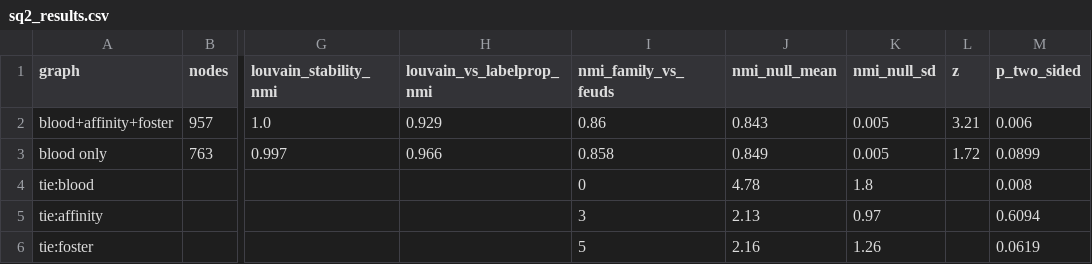
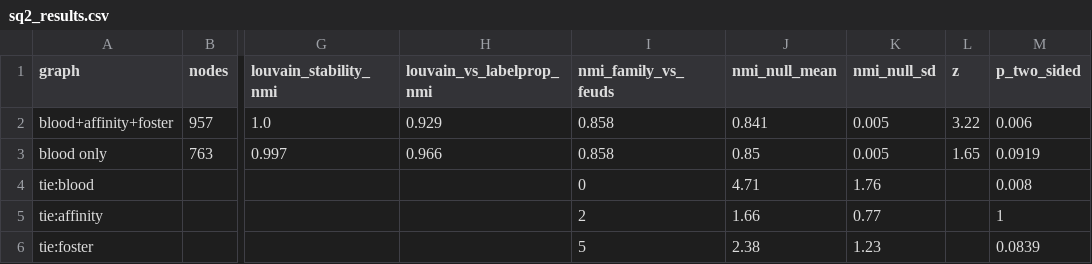
Before and after one commit to s252869/sagas, a CSV file: data/analysis/sq2_results.csv, drawn as a sheet; only a part is shown, gaps mark what is left out; the diff names each change by its address in the sheet, - before the commit and + after, or states it on an @@ line.

```diff
--- a/data/analysis/sq2_results.csv
+++ b/data/analysis/sq2_results.csv
-I2 (nmi_family_vs_feuds): 0.86
+I2 (nmi_family_vs_feuds): 0.858
-J2 (nmi_null_mean): 0.843
+J2 (nmi_null_mean): 0.841
-L2 (z): 3.21
+L2 (z): 3.22
-J3 (nmi_null_mean): 0.849
+J3 (nmi_null_mean): 0.85
-L3 (z): 1.72
+L3 (z): 1.65
-M3 (p_two_sided): 0.0899
+M3 (p_two_sided): 0.0919
-J4 (nmi_null_mean): 4.78
+J4 (nmi_null_mean): 4.71
-K4 (nmi_null_sd): 1.8
+K4 (nmi_null_sd): 1.76
-I5 (nmi_family_vs_feuds): 3
+I5 (nmi_family_vs_feuds): 2
-J5 (nmi_null_mean): 2.13
+J5 (nmi_null_mean): 1.66
-K5 (nmi_null_sd): 0.97
+K5 (nmi_null_sd): 0.77
-M5 (p_two_sided): 0.6094
+M5 (p_two_sided): 1
-J6 (nmi_null_mean): 2.16
+J6 (nmi_null_mean): 2.38
-K6 (nmi_null_sd): 1.26
+K6 (nmi_null_sd): 1.23
-M6 (p_two_sided): 0.0619
+M6 (p_two_sided): 0.0839
```
Also changed, not shown: data/analysis/persons.csv, data/analysis/sq1_results.csv, 27 other files.
